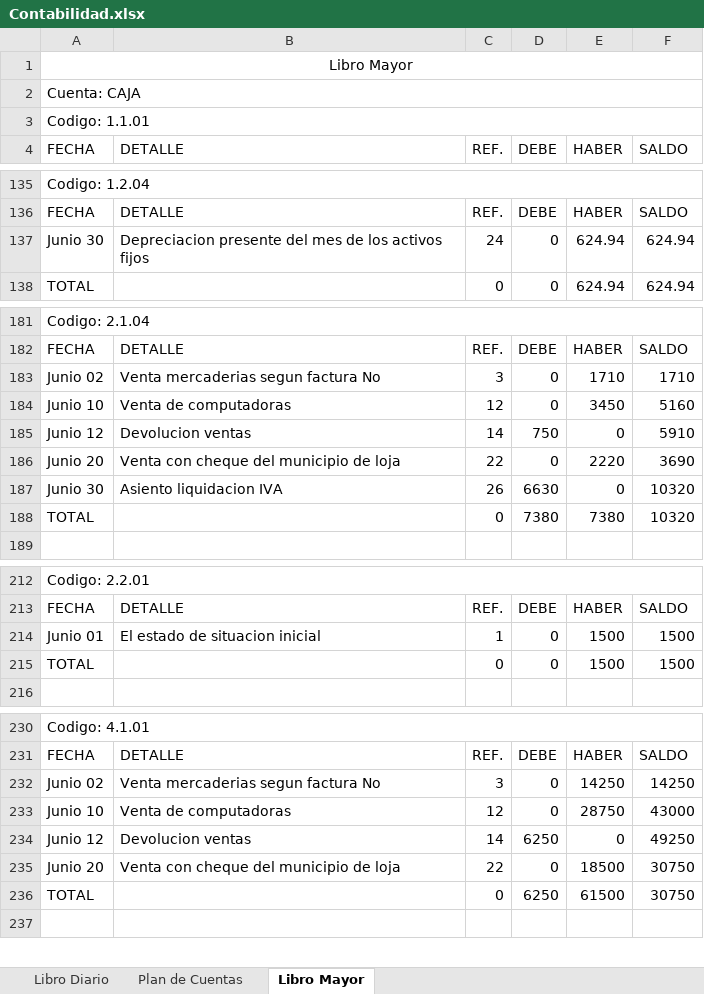
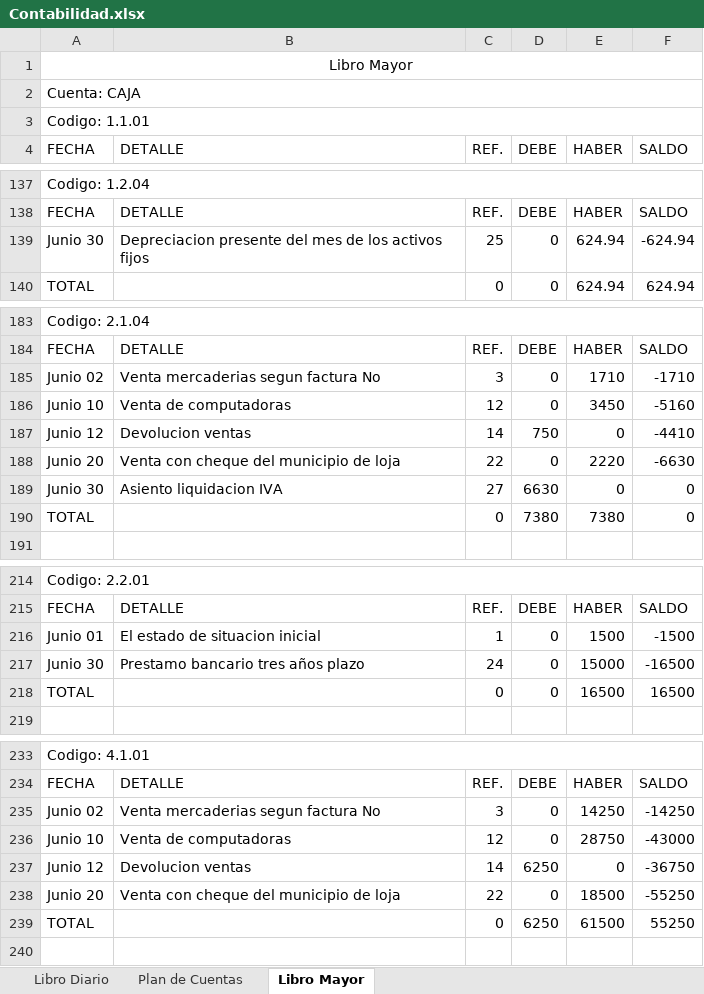
Before and after one commit to JamesJose7/Programa-Contable, an Excel workbook: Contabilidad.xlsx, sheet Libro Mayor, drawn as a sheet; only a part is shown, gaps mark what is left out; values as stored, in another font and other column widths than the file's, no borders; addresses are those after the commit; the diff covers the shown part only; the diff names each change by its address in the sheet, - before the commit and + after, or states it on an @@ line.

```diff
--- a/Contabilidad.xlsx (sheet Libro Mayor)
+++ b/Contabilidad.xlsx (sheet Libro Mayor)
-C139 (REF.): 24
+C139 (REF.): 25
-F139 (SALDO): 624.94
+F139 (SALDO): -624.94
-F185 (SALDO): 1710
+F185 (SALDO): -1710
-F186 (SALDO): 5160
+F186 (SALDO): -5160
-F187 (SALDO): 5910
+F187 (SALDO): -4410
-F188 (SALDO): 3690
+F188 (SALDO): -6630
-C189 (REF.): 26
+C189 (REF.): 27
-F189:F190 (SALDO): 10320
+F189:F190 (SALDO): 0
-F216 (SALDO): 1500
+F216 (SALDO): -1500
+row 217: Junio 30 | Prestamo bancario tres años plazo | 24 | 0 | 15000 | -16500
-E218 (HABER): 1500
+E218 (HABER): 16500
-F218 (SALDO): 1500
+F218 (SALDO): 16500
-F235 (SALDO): 14250
+F235 (SALDO): -14250
-F236 (SALDO): 43000
+F236 (SALDO): -43000
-F237 (SALDO): 49250
+F237 (SALDO): -36750
-F238 (SALDO): 30750
+F238 (SALDO): -55250
-F239 (SALDO): 30750
+F239 (SALDO): 55250
```
Also changed, not shown: 29 added rows, 1 moved row and 38 edited cells elsewhere in this sheet, sheet Libro Diario, 3 other files.
